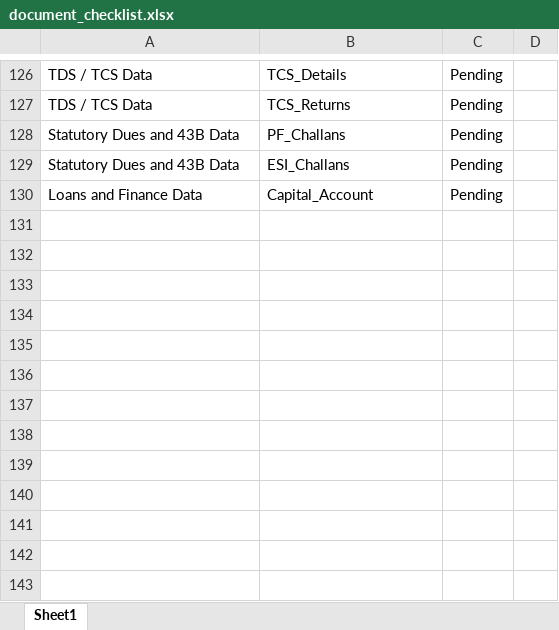
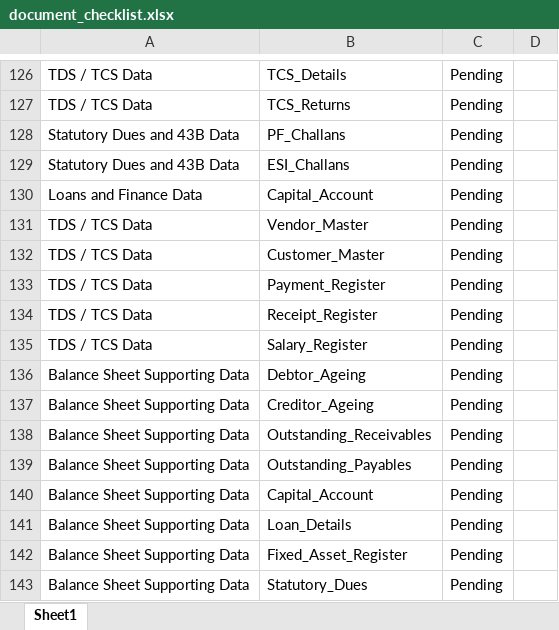
Before and after one commit to lokeshloki2020/tax-audit-automation, an Excel workbook: clients/Abhishek/AY 2026-27/document_checklist.xlsx, sheet Sheet1, drawn as a sheet; only a part is shown, gaps mark what is left out; values as stored, in another font and other column widths than the file's, no borders; the diff names each change by its address in the sheet, - before the commit and + after, or states it on an @@ line.

```diff
--- a/clients/Abhishek/AY 2026-27/document_checklist.xlsx (sheet Sheet1)
+++ b/clients/Abhishek/AY 2026-27/document_checklist.xlsx (sheet Sheet1)
+row 131: TDS / TCS Data | Vendor_Master | Pending
+row 132: TDS / TCS Data | Customer_Master | Pending
+row 133: TDS / TCS Data | Payment_Register | Pending
+row 134: TDS / TCS Data | Receipt_Register | Pending
+row 135: TDS / TCS Data | Salary_Register | Pending
+row 136: Balance Sheet Supporting Data | Debtor_Ageing | Pending
+row 137: Balance Sheet Supporting Data | Creditor_Ageing | Pending
+row 138: Balance Sheet Supporting Data | Outstanding_Receivables | Pending
+row 139: Balance Sheet Supporting Data | Outstanding_Payables | Pending
+row 140: Balance Sheet Supporting Data | Capital_Account | Pending
+row 141: Balance Sheet Supporting Data | Loan_Details | Pending
+row 142: Balance Sheet Supporting Data | Fixed_Asset_Register | Pending
+row 143: Balance Sheet Supporting Data | Statutory_Dues | Pending
```
Also changed, not shown: clients/Poojamani/AY 2026-27/Tax Audit Applicability/tax_audit_applicability_result.xlsx, clients/Poojamani/AY 2026-27/document_checklist.xlsx, 19 other files.
